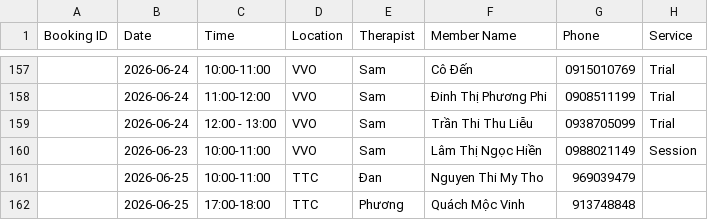
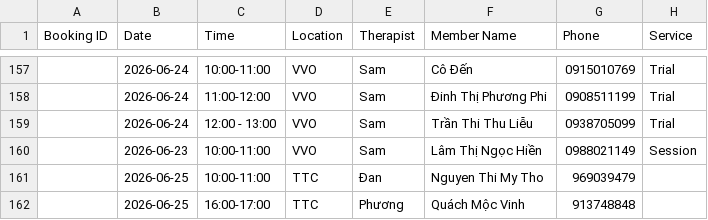
Before and after one commit to dtchien401/ProPhysio-Dashboard, a CSV file: booking.csv, drawn as a sheet; only a part is shown, gaps mark what is left out; the diff names each change by its address in the sheet, - before the commit and + after, or states it on an @@ line.

Commit message:
Auto upload booking.csv from Google Sheets

```diff
--- a/booking.csv
+++ b/booking.csv
-C162 (Time): 17:00-18:00
+C162 (Time): 16:00-17:00
```
